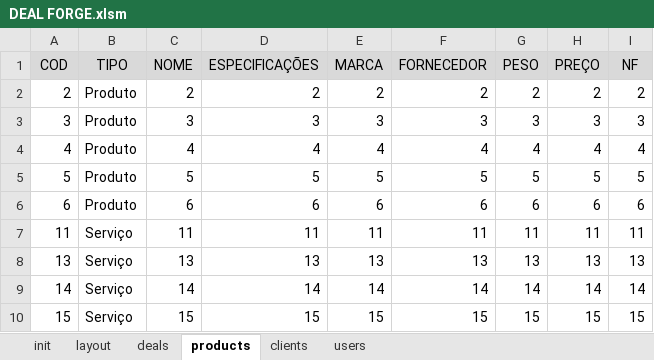
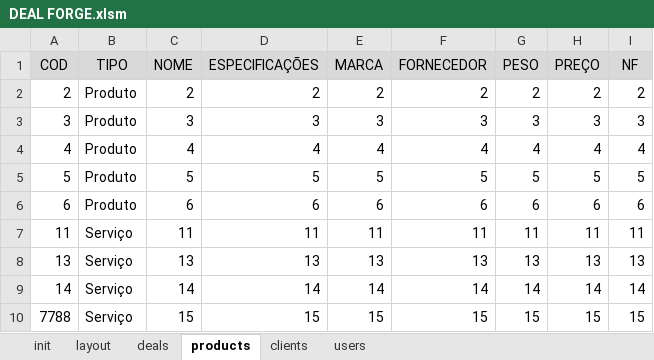
Before and after one commit to devari-el/deal-forge, an Excel workbook: DEAL FORGE.xlsm, sheet products, drawn as a sheet; values as stored, in another font and other column widths than the file's, no borders; the diff names each change by its address in the sheet, - before the commit and + after, or states it on an @@ line.

```diff
--- a/DEAL FORGE.xlsm (sheet products)
+++ b/DEAL FORGE.xlsm (sheet products)
-A10 (COD): 15
+A10 (COD): 7788
```
Also changed, not shown: sheet clients, sheet users.
